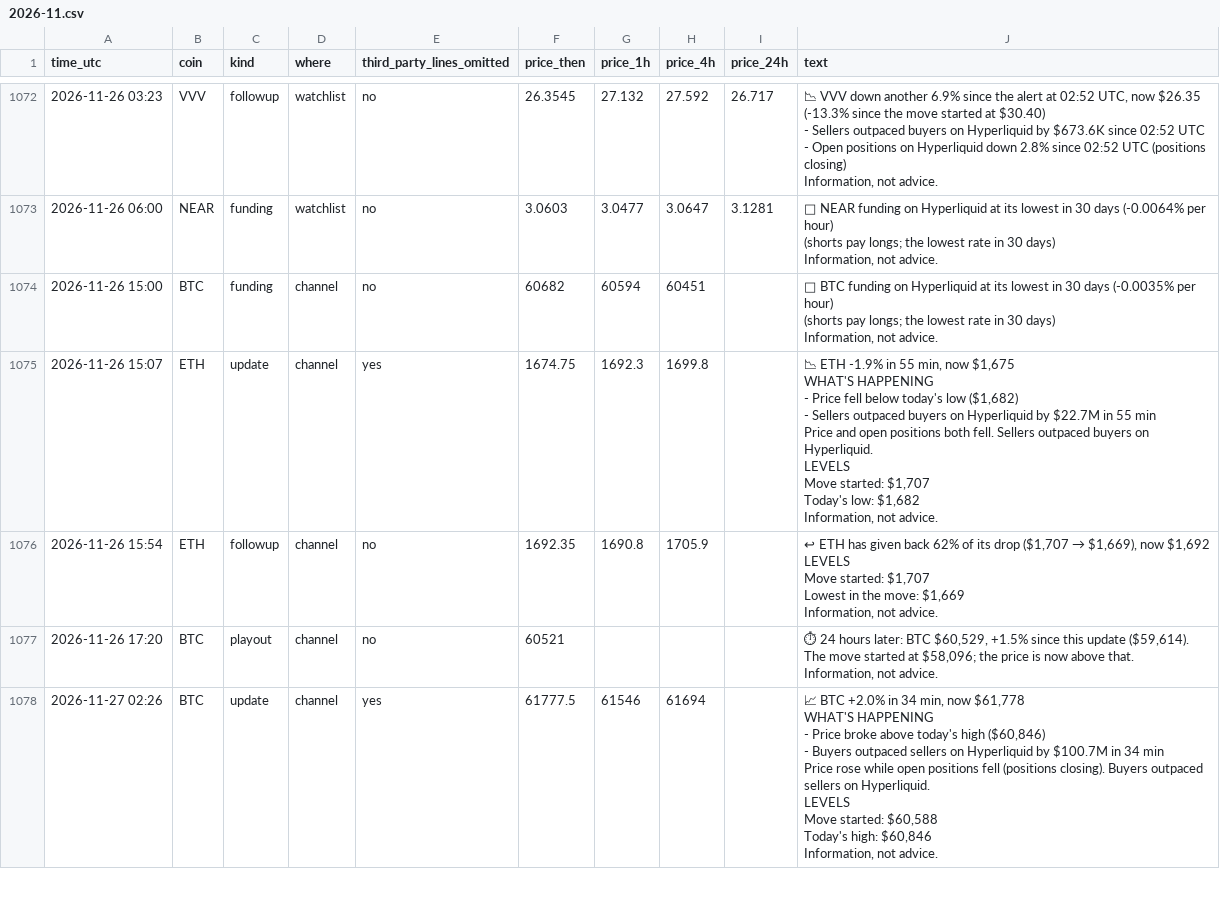
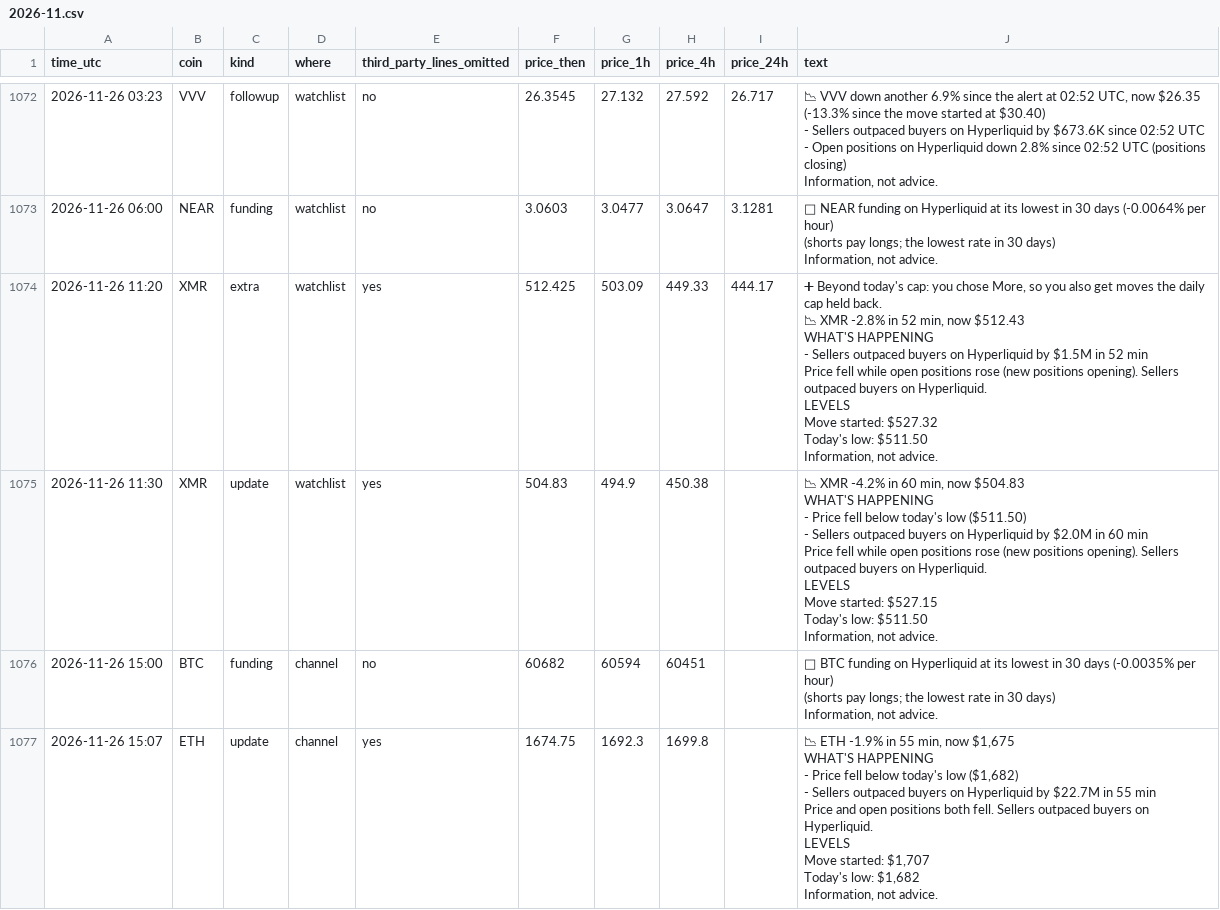
Before and after one commit to dev0xeb/tell-record, a CSV file: 2026-11.csv, drawn as a sheet; only a part is shown, gaps mark what is left out; the shorter side is filled out with more unchanged rows; ↵ is a line break in a cell; the diff names each change by its address in the sheet, - before the commit and + after, or states it on an @@ line.

Commit message:
Track record 2026-11-27T11:45 UTC

```diff
--- a/2026-11.csv
+++ b/2026-11.csv
+row 1074: 2026-11-26 11:20 | XMR | extra | watchlist | yes | 512.425 | 503.09 | 449.33 | 444.17 | ➕ Beyond today's cap: you chose More, so you also get moves the daily cap held back. ↵ 📉 XMR -2.8% in 52 min, now $512.43 ↵ WHAT'S HAPPENING ↵ - Sellers outpaced buyers on Hyperliquid by $1.5M in 52 min ↵ Price fell while open positions rose (new positions opening). Sellers outpaced buyers on Hyperliquid. ↵ LEVELS ↵ Move started: $527.32 ↵ Today's low: $511.50 ↵ Information, not advice.
+row 1075: 2026-11-26 11:30 | XMR | update | watchlist | yes | 504.83 | 494.9 | 450.38 |  | 📉 XMR -4.2% in 60 min, now $504.83 ↵ WHAT'S HAPPENING ↵ - Price fell below today's low ($511.50) ↵ - Sellers outpaced buyers on Hyperliquid by $2.0M in 60 min ↵ Price fell while open positions rose (new positions opening). Sellers outpaced buyers on Hyperliquid. ↵ LEVELS ↵ Move started: $527.15 ↵ Today's low: $511.50 ↵ Information, not advice.
```
